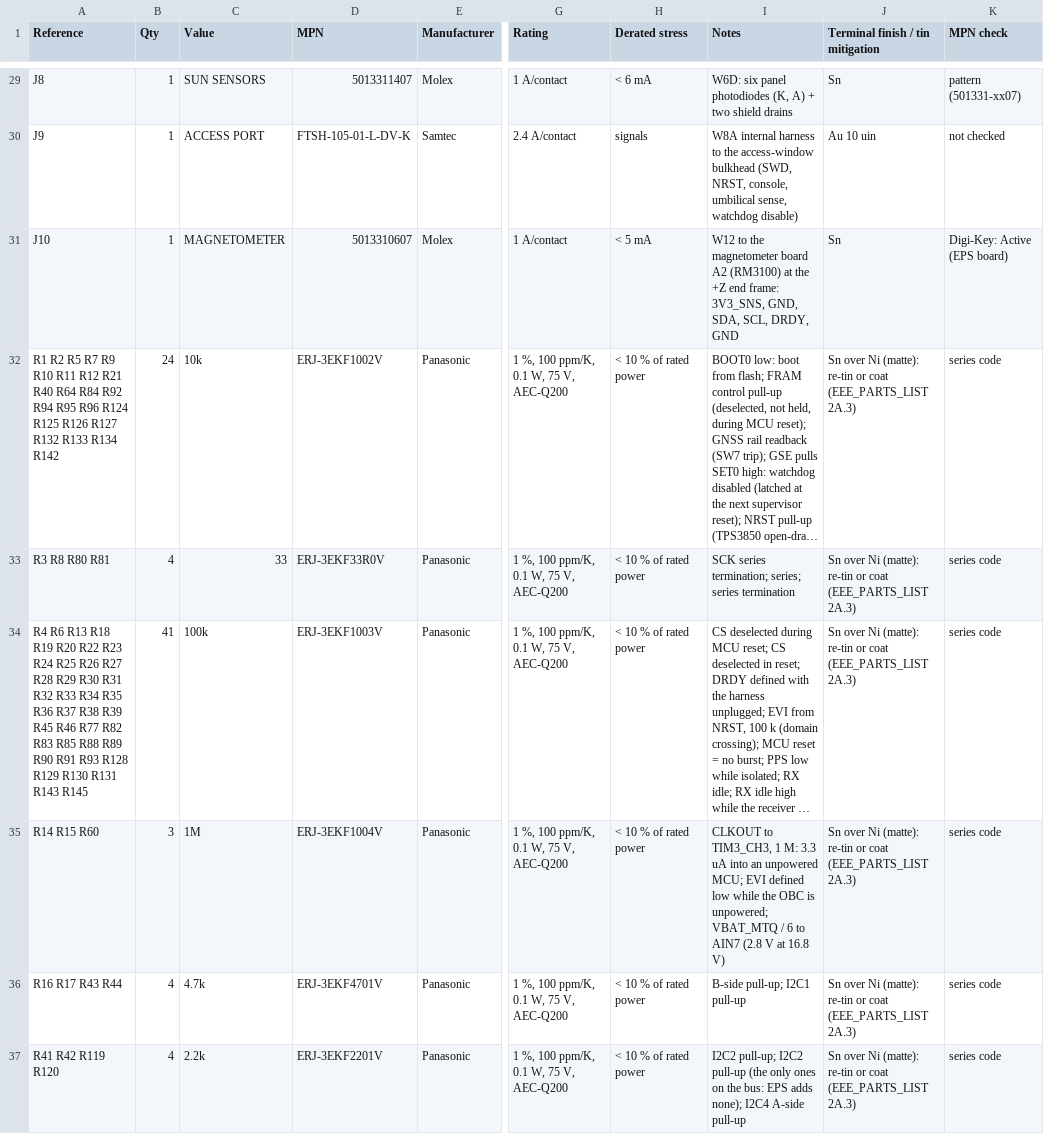
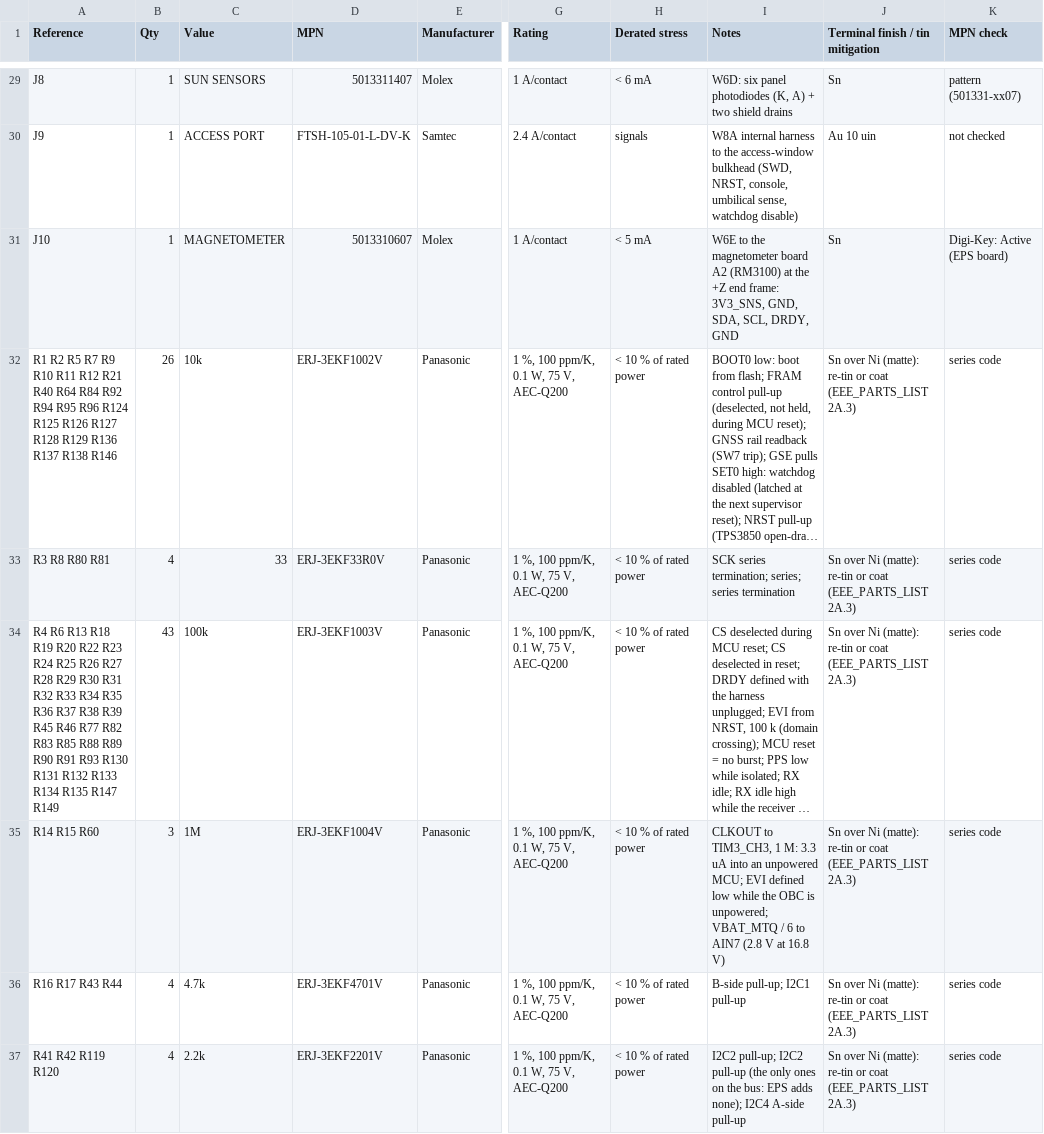
Before and after one commit to cheesejaguar/SMART-QSO, a CSV file: hardware/electrical/obc/obc_board_bom.csv, drawn as a sheet; only a part is shown, gaps mark what is left out; long unchanged cells end in …; the diff covers the shown part only; the diff names each change by its address in the sheet, - before the commit and + after, or states it on an @@ line.

```diff
--- a/hardware/electrical/obc/obc_board_bom.csv
+++ b/hardware/electrical/obc/obc_board_bom.csv
-I31 (Notes): W12 to the…
+I31 (Notes): W6E to the…
-A32 (Reference): …R126 R127 R132 R133 R134 R142
+A32 (Reference): …R126 R127 R128 R129 R136 R137 R138 R146
-B32 (Qty): 24
+B32 (Qty): 26
-A34 (Reference): …R91 R93 R128 R129 R130 R131 R143 R145
+A34 (Reference): …R91 R93 R130 R131 R132 R133 R134 R135 R147 R149
-B34 (Qty): 41
+B34 (Qty): 43
```
Also changed, not shown: 8 edited cells elsewhere in this file, hardware/electrical/obc/mag_board_bom.csv, hardware/electrical/obc/obc_board_nets.csv, 51 other files.
